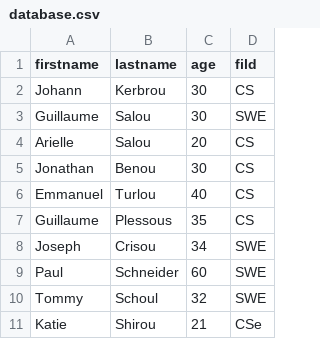
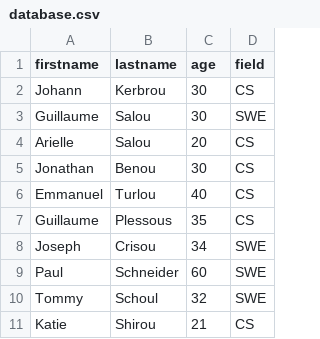
Before and after one commit to Yasmin-tech/alx-backend-javascript, a CSV file: 0x05-Node_JS_basic/database.csv, drawn as a sheet.

```diff
--- a/0x05-Node_JS_basic/database.csv
+++ b/0x05-Node_JS_basic/database.csv
@@ -1,2 +1,2 @@
-firstname,lastname,age,fild
+firstname,lastname,age,field
 Johann,Kerbrou,30,CS
@@ -10,2 +10,2 @@ Paul,Schneider,60,SWE
 Tommy,Schoul,32,SWE
-Katie,Shirou,21,CSe
+Katie,Shirou,21,CS
```
Also changed, not shown: 3 other files.
